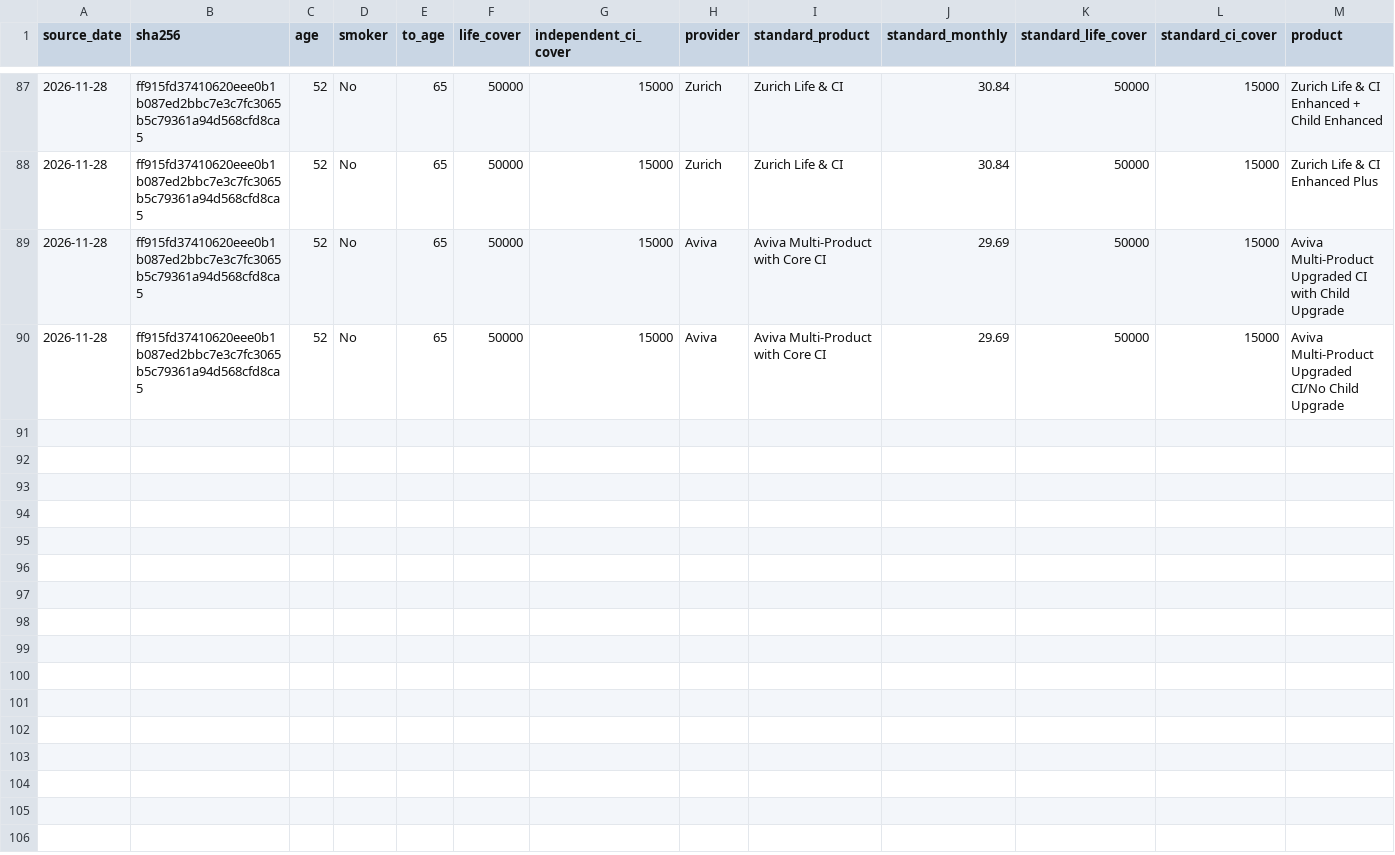
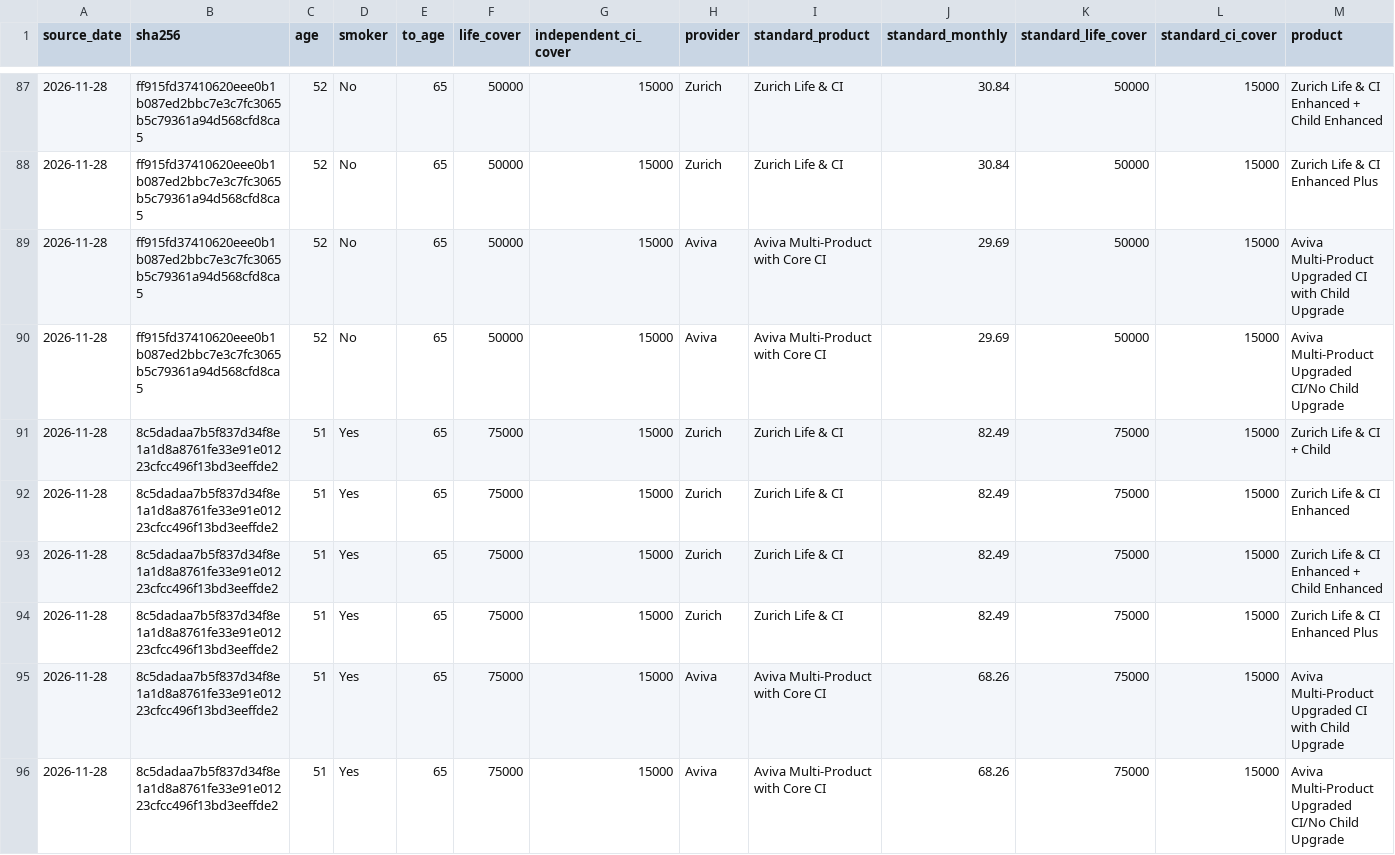
Before and after one commit to edusantospecomercial-byte/Cota-es, a CSV file: calculadora/data/independent-ci-tpd-product-variants.csv, drawn as a sheet; only a part is shown, gaps mark what is left out; rows hold the shown columns only; the diff names each change by its address in the sheet, - before the commit and + after, or states it on an @@ line.

```diff
--- a/calculadora/data/independent-ci-tpd-product-variants.csv
+++ b/calculadora/data/independent-ci-tpd-product-variants.csv
+row 91: 2026-11-28 | 8c5dadaa7b5f837d34f8e1a1d8a8761fe33e91e01223cfcc496f13bd3eeffde2 | 51 | Yes | 65 | 75000 | 15000 | Zurich | Zurich Life & CI | 82.49 | 75000 | 15000 | Zurich Life & CI + Child
+row 92: 2026-11-28 | 8c5dadaa7b5f837d34f8e1a1d8a8761fe33e91e01223cfcc496f13bd3eeffde2 | 51 | Yes | 65 | 75000 | 15000 | Zurich | Zurich Life & CI | 82.49 | 75000 | 15000 | Zurich Life & CI Enhanced
+row 93: 2026-11-28 | 8c5dadaa7b5f837d34f8e1a1d8a8761fe33e91e01223cfcc496f13bd3eeffde2 | 51 | Yes | 65 | 75000 | 15000 | Zurich | Zurich Life & CI | 82.49 | 75000 | 15000 | Zurich Life & CI Enhanced + Child Enhanced
+row 94: 2026-11-28 | 8c5dadaa7b5f837d34f8e1a1d8a8761fe33e91e01223cfcc496f13bd3eeffde2 | 51 | Yes | 65 | 75000 | 15000 | Zurich | Zurich Life & CI | 82.49 | 75000 | 15000 | Zurich Life & CI Enhanced Plus
+row 95: 2026-11-28 | 8c5dadaa7b5f837d34f8e1a1d8a8761fe33e91e01223cfcc496f13bd3eeffde2 | 51 | Yes | 65 | 75000 | 15000 | Aviva | Aviva Multi-Product with Core CI | 68.26 | 75000 | 15000 | Aviva Multi-Product Upgraded CI with Child Upgrade
+row 96: 2026-11-28 | 8c5dadaa7b5f837d34f8e1a1d8a8761fe33e91e01223cfcc496f13bd3eeffde2 | 51 | Yes | 65 | 75000 | 15000 | Aviva | Aviva Multi-Product with Core CI | 68.26 | 75000 | 15000 | Aviva Multi-Product Upgraded CI/No Child Upgrade
```
Also changed, not shown: calculadora/data/capital-validation-holdout.csv, calculadora/data/independent-ci-tpd.csv, 11 other files.
